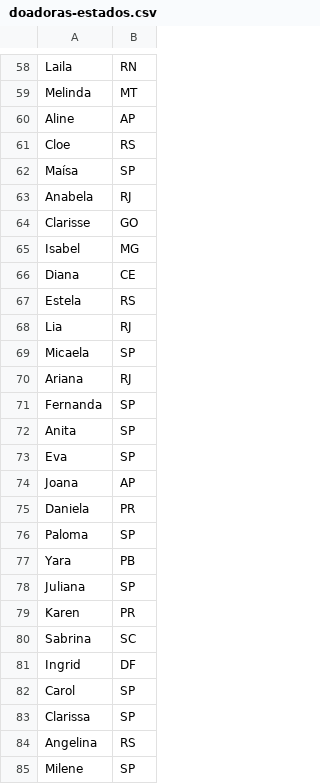
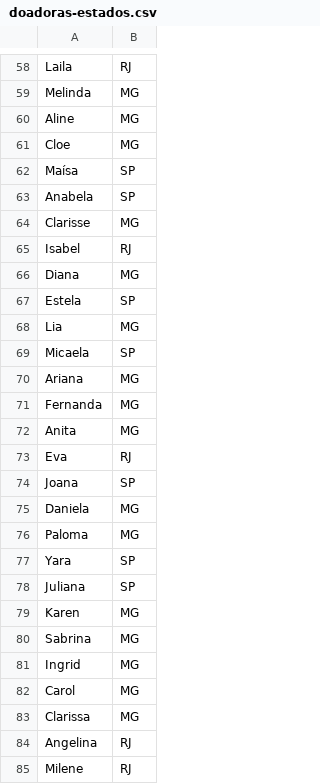
Before and after one commit to wbfreitas/fiap-datalake, a CSV file: csv-data/doadoras-estados.csv, drawn as a sheet; only a part is shown, gaps mark what is left out; the diff covers the shown part only.

```diff
--- a/csv-data/doadoras-estados.csv
+++ b/csv-data/doadoras-estados.csv
@@ -58,28 +58,28 @@
-"Laila","RN"
-"Melinda","MT"
-"Aline","AP"
-"Cloe","RS"
+"Laila","RJ"
+"Melinda","MG"
+"Aline","MG"
+"Cloe","MG"
 "Maísa","SP"
-"Anabela","RJ"
-"Clarisse","GO"
-"Isabel","MG"
-"Diana","CE"
-"Estela","RS"
-"Lia","RJ"
+"Anabela","SP"
+"Clarisse","MG"
+"Isabel","RJ"
+"Diana","MG"
+"Estela","SP"
+"Lia","MG"
 "Micaela","SP"
-"Ariana","RJ"
-"Fernanda","SP"
-"Anita","SP"
-"Eva","SP"
-"Joana","AP"
-"Daniela","PR"
-"Paloma","SP"
-"Yara","PB"
+"Ariana","MG"
+"Fernanda","MG"
+"Anita","MG"
+"Eva","RJ"
+"Joana","SP"
+"Daniela","MG"
+"Paloma","MG"
+"Yara","SP"
 "Juliana","SP"
-"Karen","PR"
-"Sabrina","SC"
-"Ingrid","DF"
-"Carol","SP"
-"Clarissa","SP"
-"Angelina","RS"
-"Milene","SP"
+"Karen","MG"
+"Sabrina","MG"
+"Ingrid","MG"
+"Carol","MG"
+"Clarissa","MG"
+"Angelina","RJ"
+"Milene","RJ"
```
Also changed, not shown: 56 edited cells elsewhere in this file, csv-data/doadoras-blhs.csv, csv-data/donatarias-blhs.csv, 4 other files.
